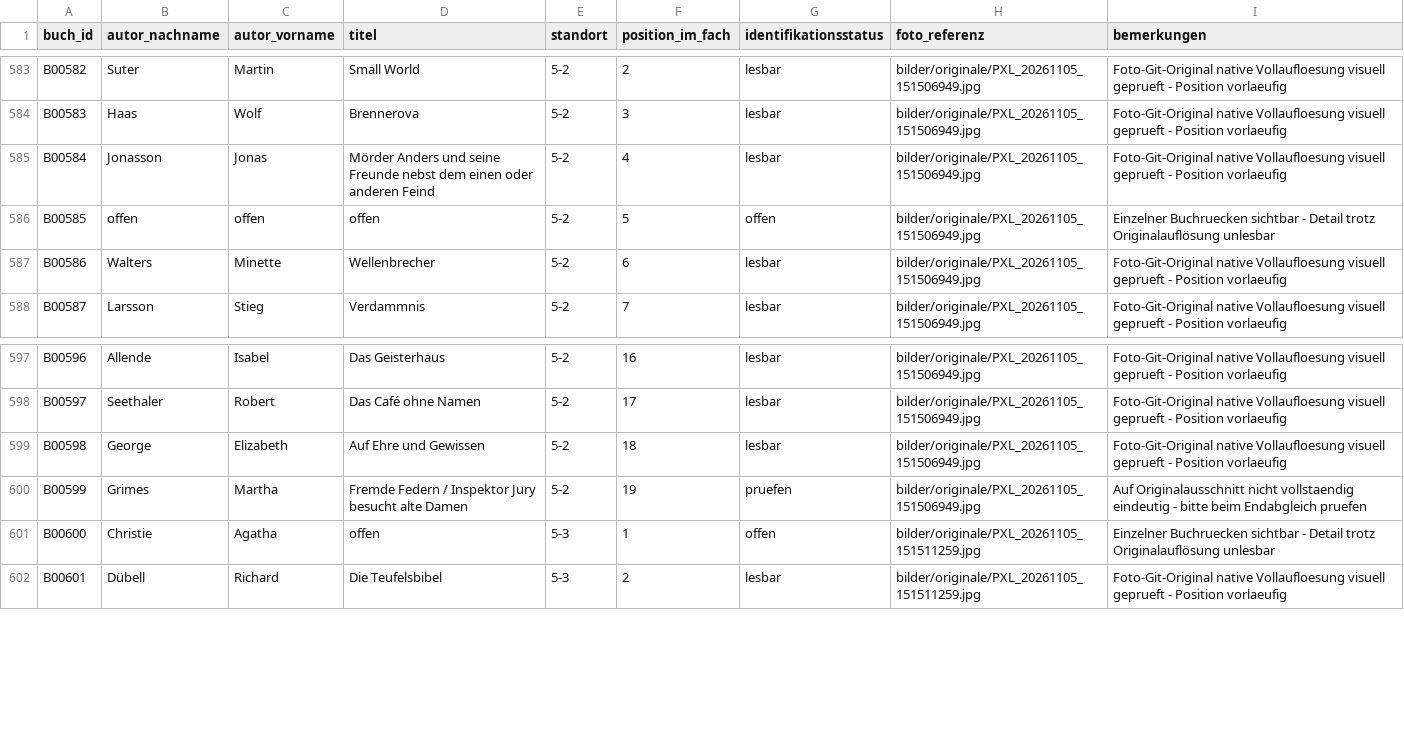
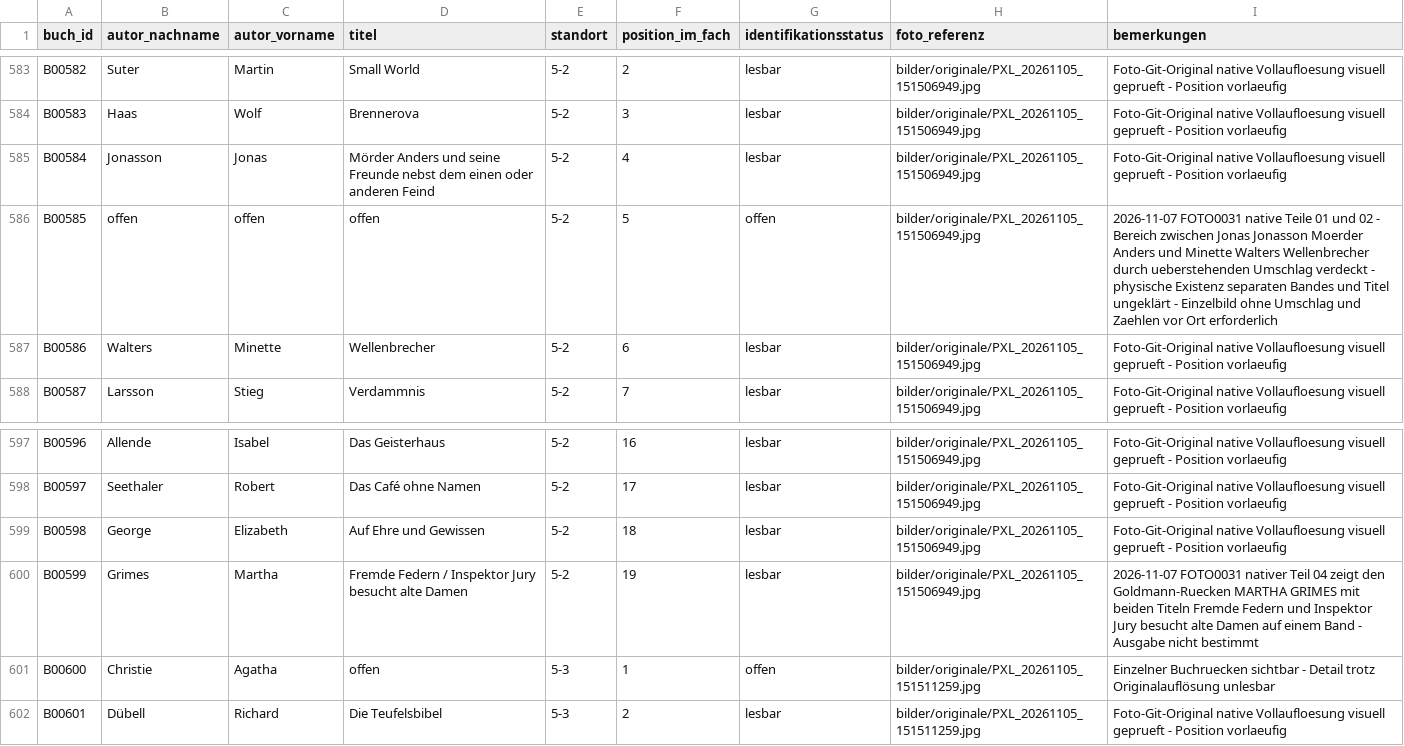
Before and after one commit to oooLITTLEooo/buecherregal, a CSV file: daten/buecher.csv, drawn as a sheet; only a part is shown, gaps mark what is left out.

Commit message:
Shelf 5-2: confirm B00599, document obscured B00585

```diff
--- a/daten/buecher.csv
+++ b/daten/buecher.csv
@@ -585,3 +585,3 @@ B00583;Haas;Wolf;Brennerova;5-2;3;lesbar;bilder/originale/PXL_20261105_151506949
 B00584;Jonasson;Jonas;Mörder Anders und seine Freunde nebst dem einen oder anderen Feind;5-2;4;lesbar;bilder/originale/PXL_20261105_151506949.jpg;Foto-Git-Original native Vollaufloesung visuell geprueft - Position vorlaeufig
-B00585;offen;offen;offen;5-2;5;offen;bilder/originale/PXL_20261105_151506949.jpg;Einzelner Buchruecken sichtbar - Detail trotz Originalauflösung unlesbar
+B00585;offen;offen;offen;5-2;5;offen;bilder/originale/PXL_20261105_151506949.jpg;2026-11-07 FOTO0031 native Teile 01 und 02 - Bereich zwischen Jonas Jonasson Moerder Anders und Minette Walters Wellenbrecher durch ueberstehenden Umschlag verdeckt - physische Existenz separaten Bandes und Titel ungeklärt - Einzelbild ohne Umschlag und Zaehlen vor Ort erforderlich
 B00586;Walters;Minette;Wellenbrecher;5-2;6;lesbar;bilder/originale/PXL_20261105_151506949.jpg;Foto-Git-Original native Vollaufloesung visuell geprueft - Position vorlaeufig
@@ -599,3 +599,3 @@ B00597;Seethaler;Robert;Das Café ohne Namen;5-2;17;lesbar;bilder/originale/PXL_
 B00598;George;Elizabeth;Auf Ehre und Gewissen;5-2;18;lesbar;bilder/originale/PXL_20261105_151506949.jpg;Foto-Git-Original native Vollaufloesung visuell geprueft - Position vorlaeufig
-B00599;Grimes;Martha;Fremde Federn / Inspektor Jury besucht alte Damen;5-2;19;pruefen;bilder/originale/PXL_20261105_151506949.jpg;Auf Originalausschnitt nicht vollstaendig eindeutig - bitte beim Endabgleich pruefen
+B00599;Grimes;Martha;Fremde Federn / Inspektor Jury besucht alte Damen;5-2;19;lesbar;bilder/originale/PXL_20261105_151506949.jpg;2026-11-07 FOTO0031 nativer Teil 04 zeigt den Goldmann-Ruecken MARTHA GRIMES mit beiden Titeln Fremde Federn und Inspektor Jury besucht alte Damen auf einem Band - Ausgabe nicht bestimmt
 B00600;Christie;Agatha;offen;5-3;1;offen;bilder/originale/PXL_20261105_151511259.jpg;Einzelner Buchruecken sichtbar - Detail trotz Originalauflösung unlesbar
```
